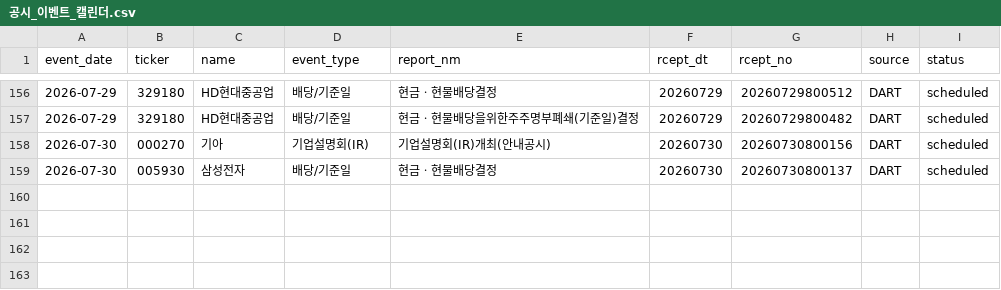
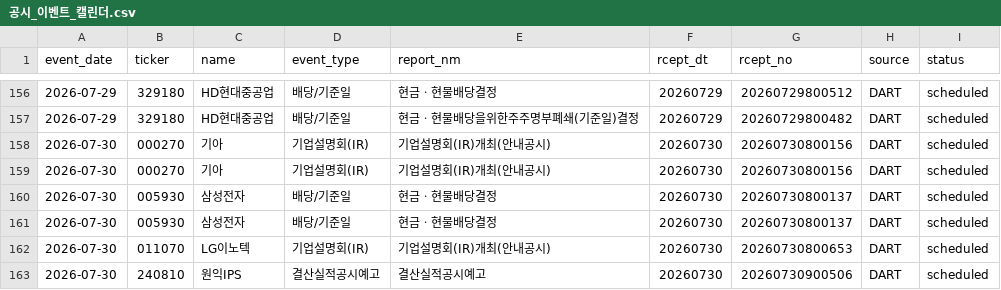
Before and after one commit to Lee-D-S/stock-signal-lab, a CSV file: ai 주가 변동 원인 분석/08_관찰기록/07_공시이벤트/공시_이벤트_캘린더.csv, drawn as a sheet; only a part is shown, gaps mark what is left out.

```diff
--- a/ai 주가 변동 원인 분석/08_관찰기록/07_공시이벤트/공시_이벤트_캘린더.csv
+++ b/ai 주가 변동 원인 분석/08_관찰기록/07_공시이벤트/공시_이벤트_캘린더.csv
@@ -158,2 +158,6 @@
 2026-07-30,000270,기아,기업설명회(IR),기업설명회(IR)개최(안내공시),20260730,20260730800156,DART,scheduled
+2026-07-30,000270,기아,기업설명회(IR),기업설명회(IR)개최(안내공시),20260730,20260730800156,DART,scheduled
 2026-07-30,005930,삼성전자,배당/기준일,현금ㆍ현물배당결정,20260730,20260730800137,DART,scheduled
+2026-07-30,005930,삼성전자,배당/기준일,현금ㆍ현물배당결정,20260730,20260730800137,DART,scheduled
+2026-07-30,011070,LG이노텍,기업설명회(IR),기업설명회(IR)개최(안내공시),20260730,20260730800653,DART,scheduled
+2026-07-30,240810,원익IPS,결산실적공시예고,결산실적공시예고,20260730,20260730900506,DART,scheduled
```
Also changed, not shown: 3 other files.
